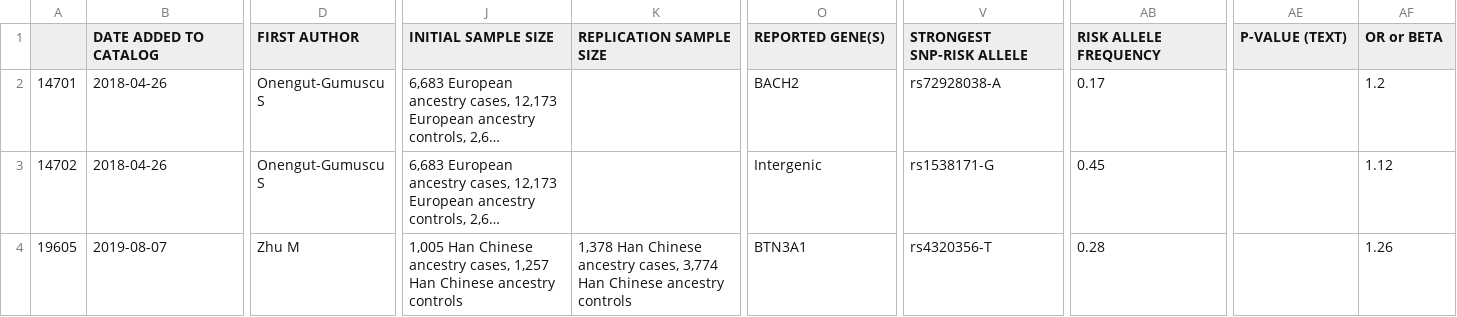
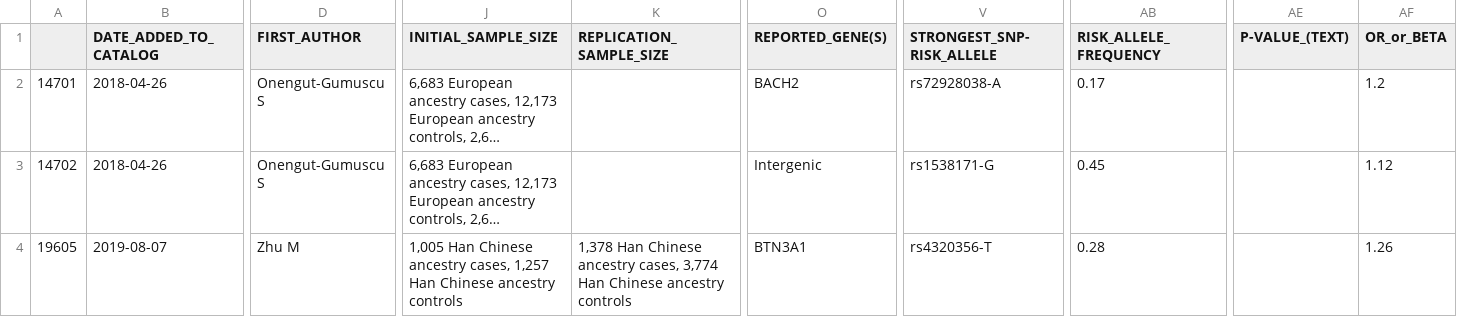
Before and after one commit to imcalledlewis/QMUL-Bioinformatics-DDG, a TSV file: data/gwas_trimmed2.tsv, drawn as a sheet; only a part is shown, gaps mark what is left out; long unchanged cells end in …; the diff covers the shown part only; the diff names each change by its address in the sheet, - before the commit and + after, or states it on an @@ line.

```diff
--- a/data/gwas_trimmed2.tsv
+++ b/data/gwas_trimmed2.tsv
-B1: DATE ADDED TO CATALOG
+B1: DATE_ADDED_TO_CATALOG
-D1: FIRST AUTHOR
+D1: FIRST_AUTHOR
-J1: INITIAL SAMPLE SIZE
+J1: INITIAL_SAMPLE_SIZE
-K1: REPLICATION SAMPLE SIZE
+K1: REPLICATION_SAMPLE_SIZE
-O1: REPORTED GENE(S)
+O1: REPORTED_GENE(S)
-V1: STRONGEST SNP-RISK ALLELE
+V1: STRONGEST_SNP-RISK_ALLELE
-AB1: RISK ALLELE FREQUENCY
+AB1: RISK_ALLELE_FREQUENCY
-AE1: P-VALUE (TEXT)
+AE1: P-VALUE_(TEXT)
-AF1: OR or BETA
+AF1: OR_or_BETA
```
Also changed, not shown: 2 edited cells elsewhere in this file, 2 other files.
